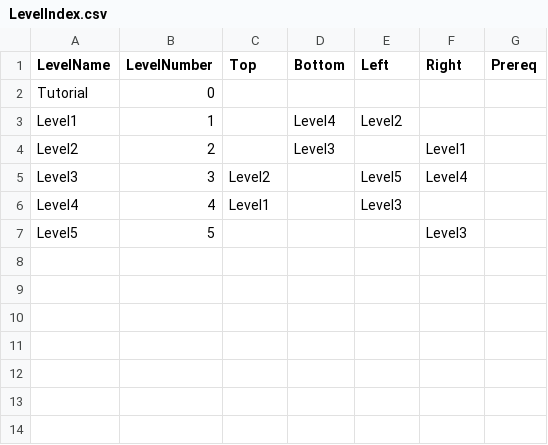
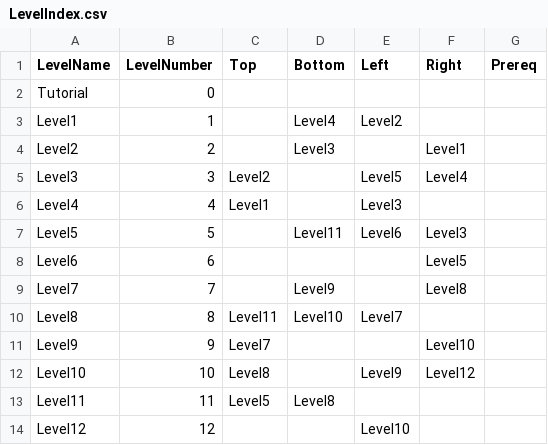
Before and after one commit to SauravPoudyel/CSE3902-G3Repo-2025, a CSV file: Sprint0/Data/LevelIndex.csv, drawn as a sheet.

Commit message:
Update LevelIndex.csv
implemented levels 6-12

```diff
--- a/Sprint0/Data/LevelIndex.csv
+++ b/Sprint0/Data/LevelIndex.csv
@@ -6,2 +6,9 @@ Level3,3,Level2,,Level5,Level4,
 Level4,4,Level1,,Level3,,
-Level5,5,,,,Level3,,
+Level5,5,,Level11,Level6,Level3,,
+Level6,6,,,,Level5,,
+Level7,7,,Level9,,Level8,,
+Level8,8,Level11,Level10,Level7,,,
+Level9,9,Level7,,,Level10,,
+Level10,10,Level8,,Level9,Level12,,
+Level11,11,Level5,Level8,,,,
+Level12,12,,,Level10,,,
```
